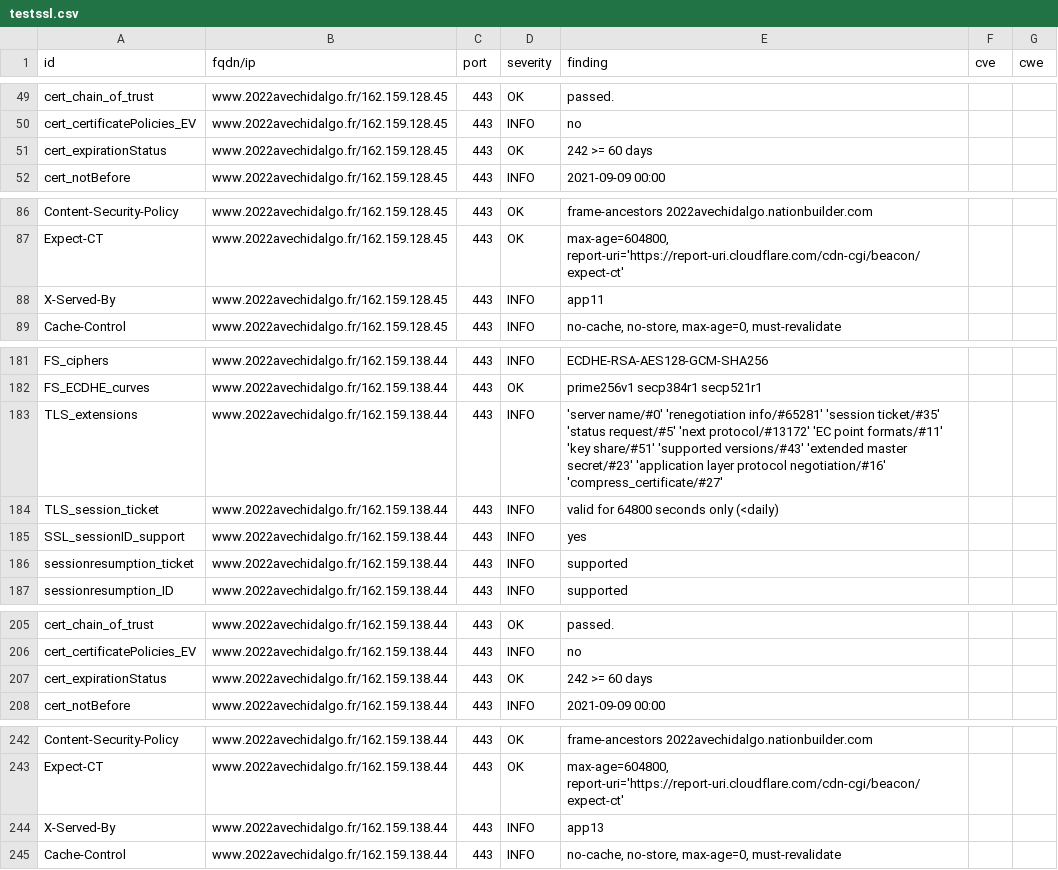
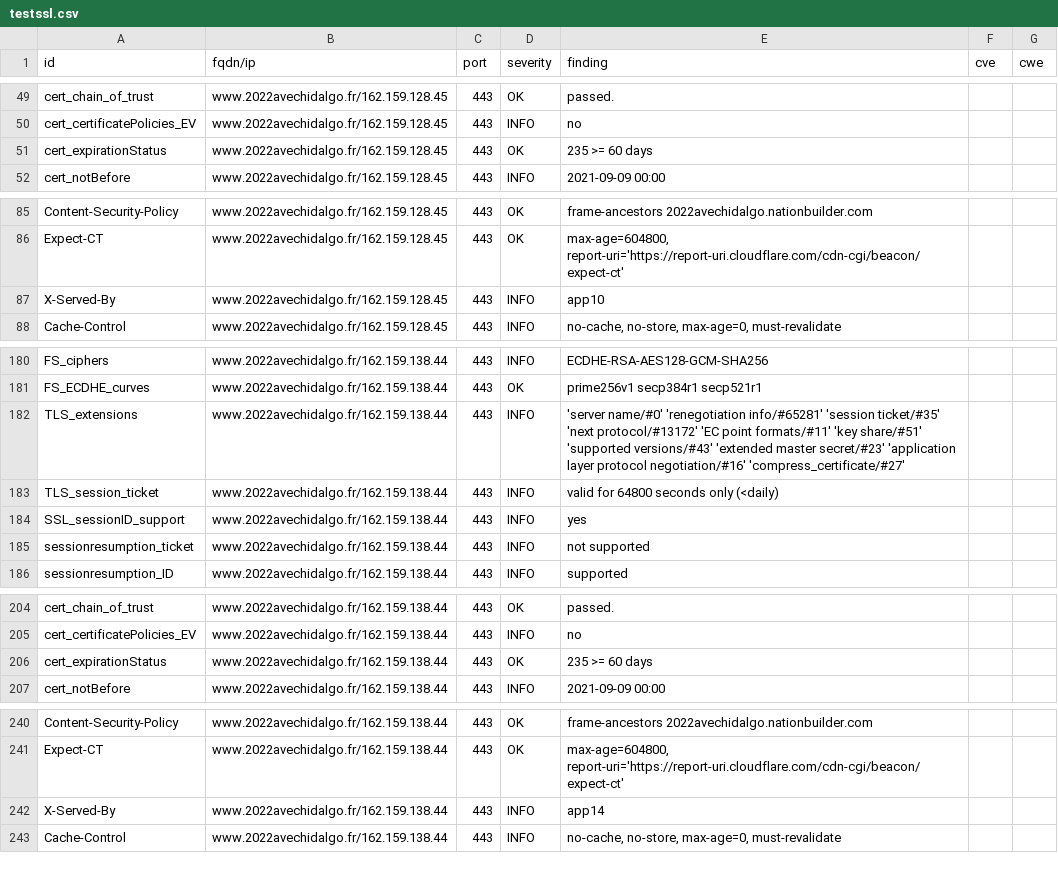
Before and after one commit to revolunet/candidats-2022, a CSV file: results/aHR0cHM6Ly93d3cuMjAyMmF2ZWNoaWRhbGdvLmZy/testssl.csv, drawn as a sheet; only a part is shown, gaps mark what is left out; the diff covers the shown part only.

```diff
--- a/results/aHR0cHM6Ly93d3cuMjAyMmF2ZWNoaWRhbGdvLmZy/testssl.csv
+++ b/results/aHR0cHM6Ly93d3cuMjAyMmF2ZWNoaWRhbGdvLmZy/testssl.csv
@@ -50,3 +50,3 @@
 "cert_certificatePolicies_EV","www.2022avechidalgo.fr/162.159.128.45","443","INFO","no","",""
-"cert_expirationStatus","www.2022avechidalgo.fr/162.159.128.45","443","OK","242 >= 60 days","",""
+"cert_expirationStatus","www.2022avechidalgo.fr/162.159.128.45","443","OK","235 >= 60 days","",""
 "cert_notBefore","www.2022avechidalgo.fr/162.159.128.45","443","INFO","2021-09-09 00:00","",""
@@ -87,3 +86,3 @@
 "Expect-CT","www.2022avechidalgo.fr/162.159.128.45","443","OK","max-age=604800, report-uri='https://report-uri.cloudflare.com/cdn-cgi/beacon/expect-ct'","",""
-"X-Served-By","www.2022avechidalgo.fr/162.159.128.45","443","INFO","app11","",""
+"X-Served-By","www.2022avechidalgo.fr/162.159.128.45","443","INFO","app10","",""
 "Cache-Control","www.2022avechidalgo.fr/162.159.128.45","443","INFO","no-cache, no-store, max-age=0, must-revalidate","",""
@@ -182,6 +181,6 @@
 "FS_ECDHE_curves","www.2022avechidalgo.fr/162.159.138.44","443","OK","prime256v1 secp384r1 secp521r1","",""
-"TLS_extensions","www.2022avechidalgo.fr/162.159.138.44","443","INFO","'server name/#0' 'renegotiation info/#65281' 'session ticket/#35' 'status request/#5' 'next protocol/#13172' 'EC point formats/#11' 'key share/#51' 'supported versions/#43' 'extended master secret/#23' 'application layer protocol negotiation/#16' 'compress_certificate/#27'","",""
+"TLS_extensions","www.2022avechidalgo.fr/162.159.138.44","443","INFO","'server name/#0' 'renegotiation info/#65281' 'session ticket/#35' 'next protocol/#13172' 'EC point formats/#11' 'key share/#51' 'supported versions/#43' 'extended master secret/#23' 'application layer protocol negotiation/#16' 'compress_certificate/#27'","",""
 "TLS_session_ticket","www.2022avechidalgo.fr/162.159.138.44","443","INFO","valid for 64800 seconds only (<daily)","",""
 "SSL_sessionID_support","www.2022avechidalgo.fr/162.159.138.44","443","INFO","yes","",""
-"sessionresumption_ticket","www.2022avechidalgo.fr/162.159.138.44","443","INFO","supported","",""
+"sessionresumption_ticket","www.2022avechidalgo.fr/162.159.138.44","443","INFO","not supported","",""
 "sessionresumption_ID","www.2022avechidalgo.fr/162.159.138.44","443","INFO","supported","",""
@@ -206,3 +205,3 @@
 "cert_certificatePolicies_EV","www.2022avechidalgo.fr/162.159.138.44","443","INFO","no","",""
-"cert_expirationStatus","www.2022avechidalgo.fr/162.159.138.44","443","OK","242 >= 60 days","",""
+"cert_expirationStatus","www.2022avechidalgo.fr/162.159.138.44","443","OK","235 >= 60 days","",""
 "cert_notBefore","www.2022avechidalgo.fr/162.159.138.44","443","INFO","2021-09-09 00:00","",""
@@ -243,3 +241,3 @@
 "Expect-CT","www.2022avechidalgo.fr/162.159.138.44","443","OK","max-age=604800, report-uri='https://report-uri.cloudflare.com/cdn-cgi/beacon/expect-ct'","",""
-"X-Served-By","www.2022avechidalgo.fr/162.159.138.44","443","INFO","app13","",""
+"X-Served-By","www.2022avechidalgo.fr/162.159.138.44","443","INFO","app14","",""
 "Cache-Control","www.2022avechidalgo.fr/162.159.138.44","443","INFO","no-cache, no-store, max-age=0, must-revalidate","",""
```
Also changed, not shown: 2 removed rows and 13 edited cells elsewhere in this file, 8 other files.
